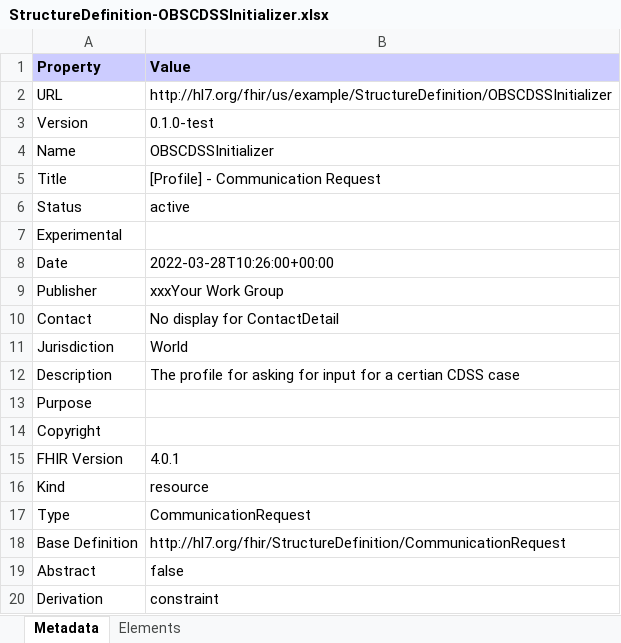
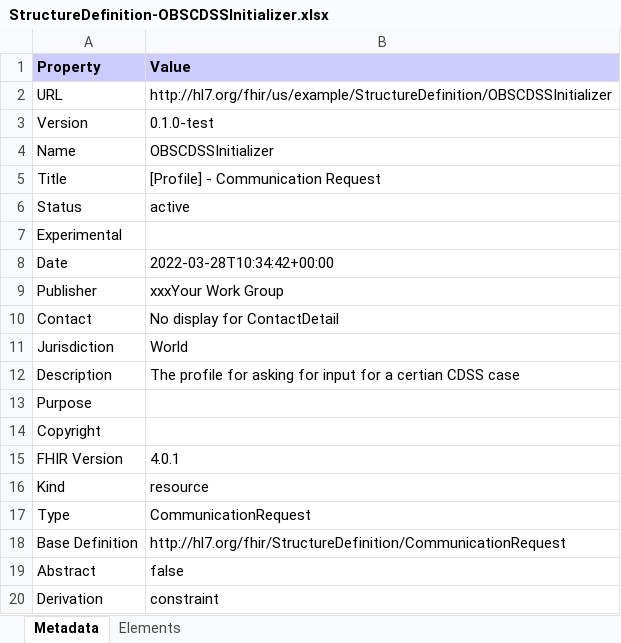
Before and after one commit to joofio/obs-cdss-fhir, an Excel workbook: branches/main/StructureDefinition-OBSCDSSInitializer.xlsx, sheet Metadata, drawn as a sheet; values as stored, in another font and other column widths than the file's, no borders; the diff names each change by its address in the sheet, - before the commit and + after, or states it on an @@ line.

Commit message:
Deploy candidate branch

```diff
--- a/branches/main/StructureDefinition-OBSCDSSInitializer.xlsx (sheet Metadata)
+++ b/branches/main/StructureDefinition-OBSCDSSInitializer.xlsx (sheet Metadata)
-B8 (Value): 2022-03-28T10:26:00+00:00
+B8 (Value): 2022-03-28T10:34:42+00:00
```
Also changed, not shown: hidden cells, 41 other files.
